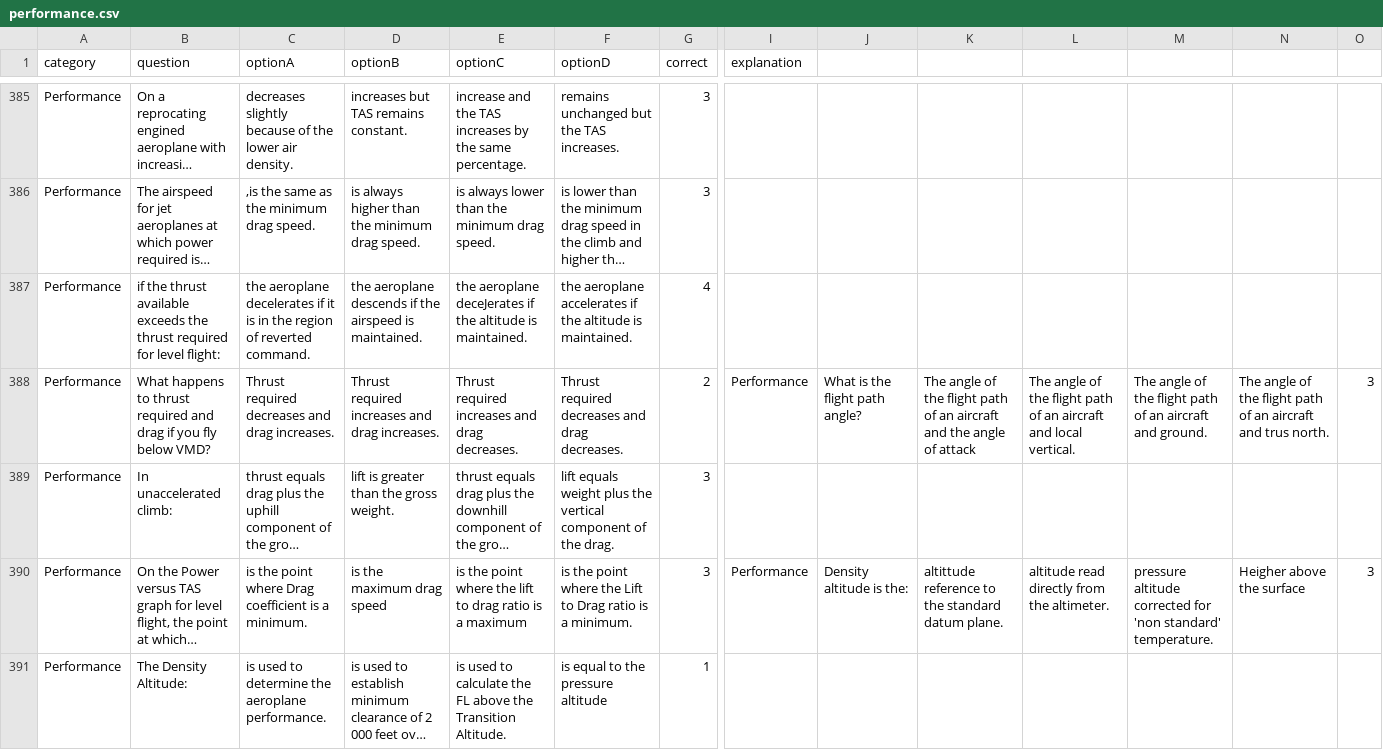
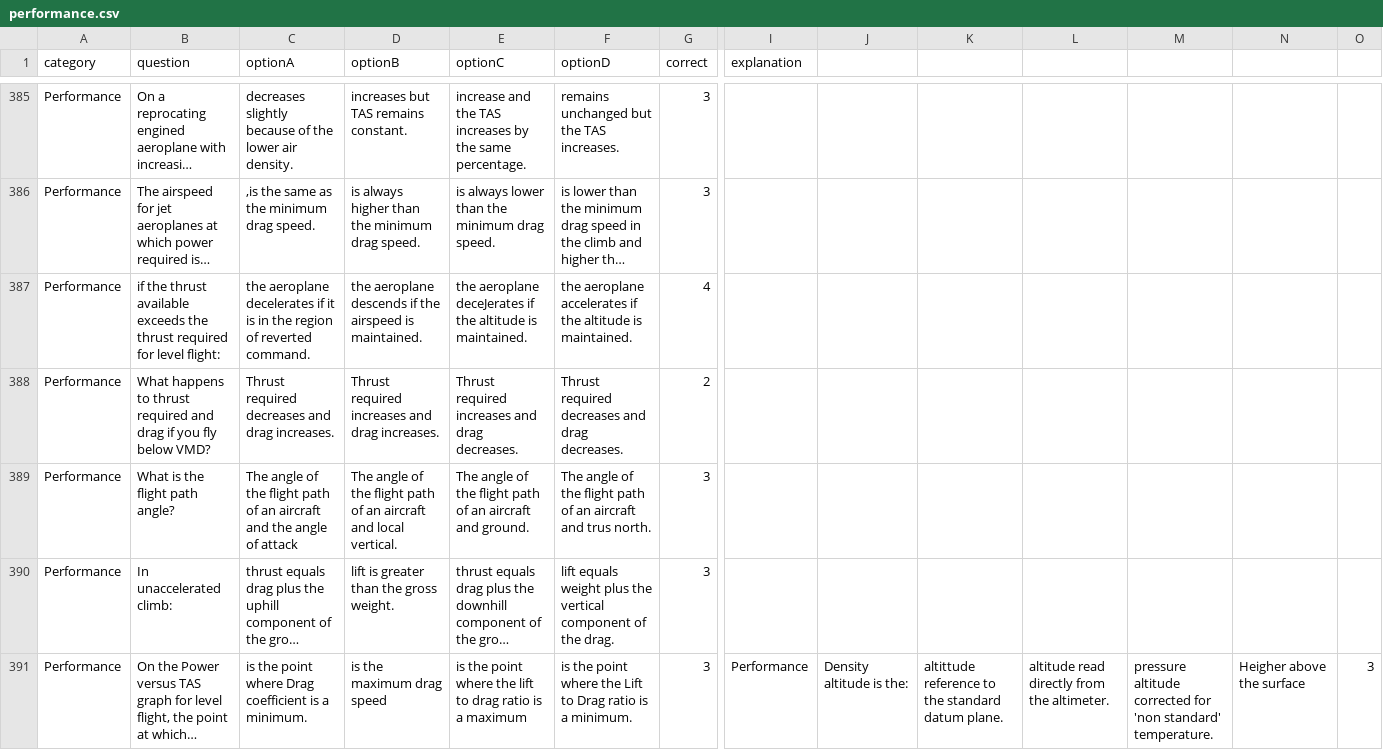
Before and after one commit to Georgesk1997/ETIHAD, a CSV file: categories/performance.csv, drawn as a sheet; only a part is shown, gaps mark what is left out; the shorter side is filled out with more unchanged rows; long unchanged cells end in …; rows hold the shown columns only; the diff names each change by its address in the sheet, - before the commit and + after, or states it on an @@ line.

Commit message:
Update performance.csv

```diff
--- a/categories/performance.csv
+++ b/categories/performance.csv
-I388 (explanation): Performance
+I388 (explanation): (empty)
-J388: What is the flight path angle?
+J388: (empty)
-K388: The angle of the flight path of an aircraft and the angle of attack
+K388: (empty)
-L388: The angle of the flight path of an aircraft and local vertical.
+L388: (empty)
-M388: The angle of the flight path of an aircraft and ground.
+M388: (empty)
-N388: The angle of the flight path of an aircraft and trus north.
+N388: (empty)
-O388: 3
+O388: (empty)
+row 389: Performance | What is the flight path angle? | The angle of the flight path of an aircraft and the angle of attack | The angle of the flight path of an aircraft and local vertical. | The angle of the flight path of an aircraft and ground. | The angle of the flight path of an aircraft and trus north. | 3
```
